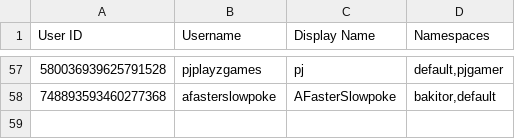
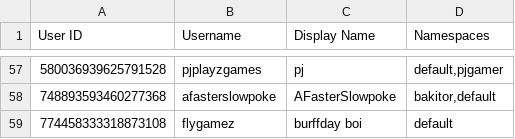
Before and after one commit to TWOW-Booksonas/twow-booksonas.github.io, a TSV file: meta.tsv, drawn as a sheet; only a part is shown, gaps mark what is left out.

Commit message:
Update Meta

```diff
--- a/meta.tsv
+++ b/meta.tsv
@@ -58 +58,2 @@ User ID	Username	Display Name	Namespaces
 748893593460277368	afasterslowpoke	AFasterSlowpoke	bakitor,default
+774458333318873108	flygamez	burffday boi	default
```
